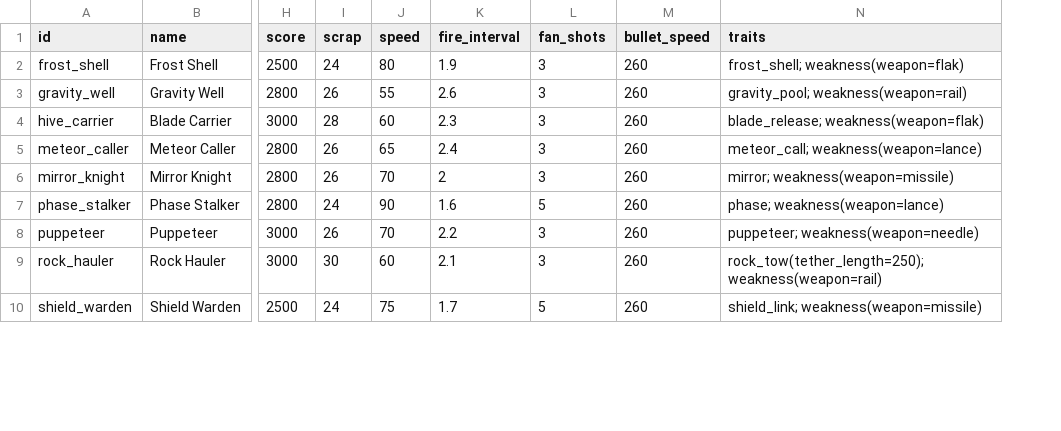
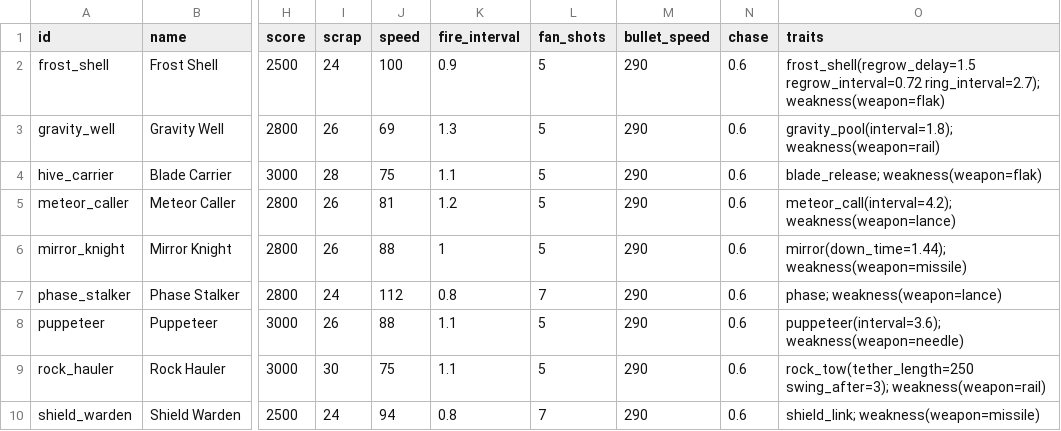
Before and after one commit to eagit2/gal, a CSV file: data/roster/elites.csv, drawn as a sheet; only a part is shown, gaps mark what is left out; addresses are those after the commit; the diff covers the shown part only; the diff names each change by its address in the sheet, - before the commit and + after, or states it on an @@ line.

```diff
--- a/data/roster/elites.csv
+++ b/data/roster/elites.csv
+column N (chase), rows 2-10: all 0.6
-J2 (speed): 80
+J2 (speed): 100
-K2 (fire_interval): 1.9
+K2 (fire_interval): 0.9
-L2:L6 (fan_shots): 3
+L2:L6 (fan_shots): 5
-M2:M10 (bullet_speed): 260
+M2:M10 (bullet_speed): 290
-O2 (traits): frost_shell; weakness(weapon=flak)
+O2 (traits): frost_shell(regrow_delay=1.5 regrow_interval=0.72 ring_interval=2.7); weakness(weapon=flak)
-J3 (speed): 55
+J3 (speed): 69
-K3 (fire_interval): 2.6
+K3 (fire_interval): 1.3
-O3 (traits): gravity_pool; weakness(weapon=rail)
+O3 (traits): gravity_pool(interval=1.8); weakness(weapon=rail)
-J4 (speed): 60
+J4 (speed): 75
-K4 (fire_interval): 2.3
+K4 (fire_interval): 1.1
-J5 (speed): 65
+J5 (speed): 81
-K5 (fire_interval): 2.4
+K5 (fire_interval): 1.2
-O5 (traits): meteor_call; weakness(weapon=lance)
+O5 (traits): meteor_call(interval=4.2); weakness(weapon=lance)
-J6 (speed): 70
+J6 (speed): 88
-K6 (fire_interval): 2
+K6 (fire_interval): 1
-O6 (traits): mirror; weakness(weapon=missile)
+O6 (traits): mirror(down_time=1.44); weakness(weapon=missile)
-J7 (speed): 90
+J7 (speed): 112
-K7 (fire_interval): 1.6
+K7 (fire_interval): 0.8
-L7 (fan_shots): 5
+L7 (fan_shots): 7
-J8 (speed): 70
+J8 (speed): 88
-K8 (fire_interval): 2.2
+K8 (fire_interval): 1.1
-L8:L9 (fan_shots): 3
+L8:L9 (fan_shots): 5
-O8 (traits): puppeteer; weakness(weapon=needle)
+O8 (traits): puppeteer(interval=3.6); weakness(weapon=needle)
-J9 (speed): 60
+J9 (speed): 75
-K9 (fire_interval): 2.1
+K9 (fire_interval): 1.1
-O9 (traits): rock_tow(tether_length=250); weakness(weapon=rail)
+O9 (traits): rock_tow(tether_length=250 swing_after=3); weakness(weapon=rail)
-J10 (speed): 75
+J10 (speed): 94
-K10 (fire_interval): 1.7
+K10 (fire_interval): 0.8
-L10 (fan_shots): 5
+L10 (fan_shots): 7
```
Also changed, not shown: 38 edited cells elsewhere in this file, data/roster/bosses.csv, 17 other files.
